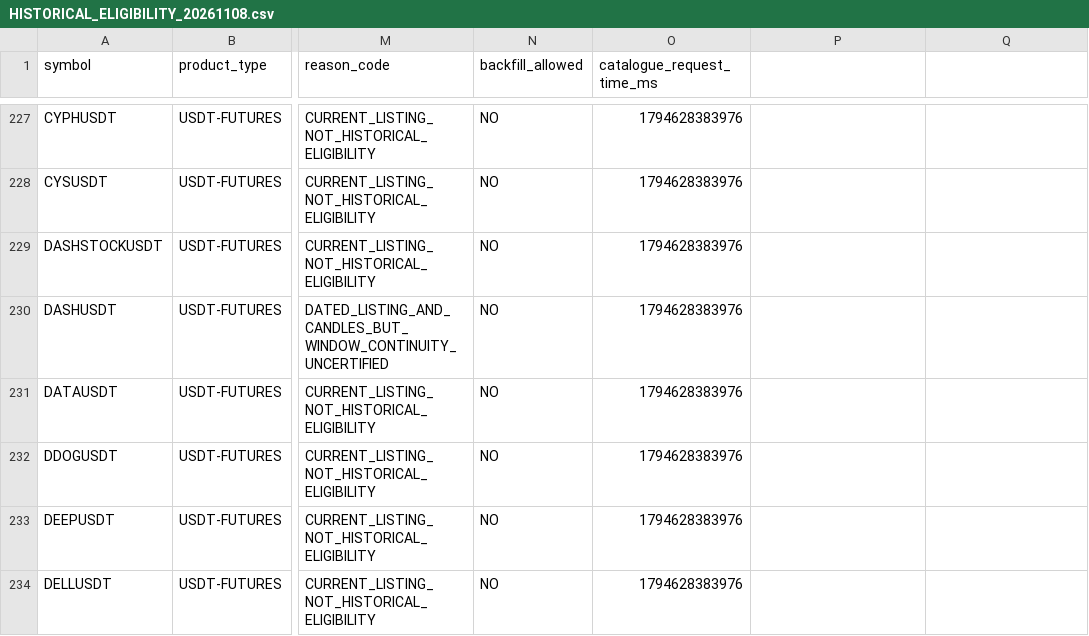
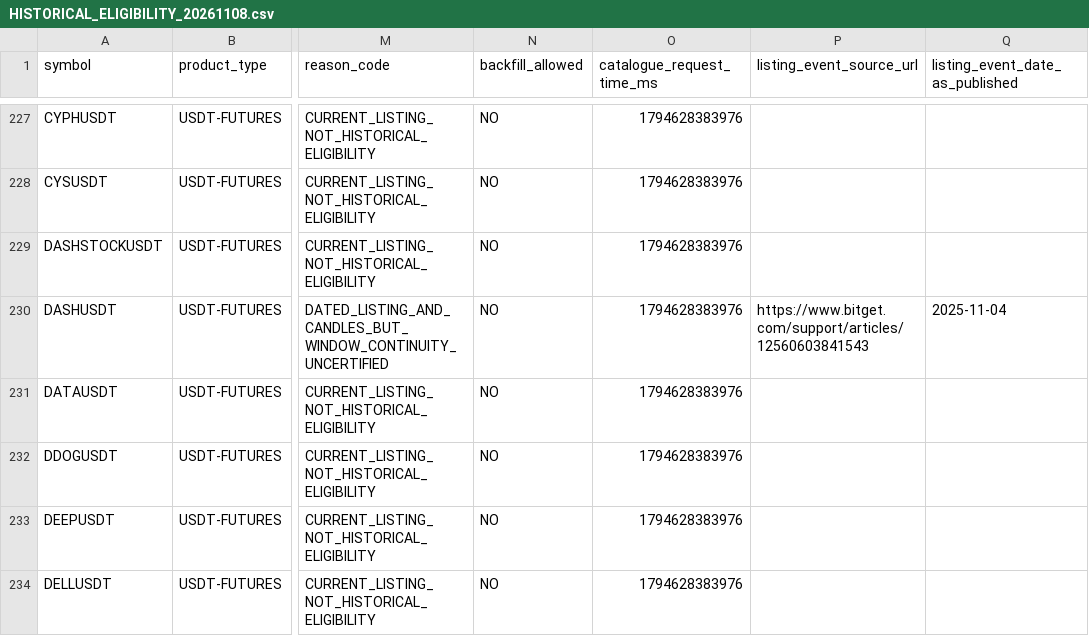
Before and after one commit to lopushniakoleksij-png/Alpha-Hunter, a CSV file: research/phase2/HISTORICAL_ELIGIBILITY_20261108.csv, drawn as a sheet; only a part is shown, gaps mark what is left out; the diff covers the shown part only; the diff names each change by its address in the sheet, - before the commit and + after, or states it on an @@ line.

Commit message:
Phase 2: link independent dated launch events separately from futures-delisting evidence

```diff
--- a/research/phase2/HISTORICAL_ELIGIBILITY_20261108.csv
+++ b/research/phase2/HISTORICAL_ELIGIBILITY_20261108.csv
-P1: (empty)
+P1: listing_event_source_url
-Q1: (empty)
+Q1: listing_event_date_as_published
-P230 (listing_event_source_url): (empty)
+P230 (listing_event_source_url): https://www.bitget.com/support/articles/12560603841543
-Q230 (listing_event_date_as_published): (empty)
+Q230 (listing_event_date_as_published): 2025-11-04
```
Also changed, not shown: 33 edited cells elsewhere in this file.
